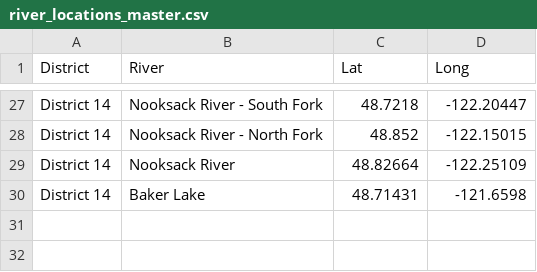
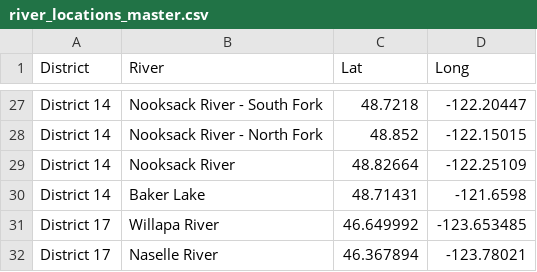
Before and after one commit to wdfw-fp/CreelEstimates, a CSV file: input_files/river_locations_master.csv, drawn as a sheet; only a part is shown, gaps mark what is left out; the diff names each change by its address in the sheet, - before the commit and + after, or states it on an @@ line.

Commit message:
Willapa creel files and updated river location

```diff
--- a/input_files/river_locations_master.csv
+++ b/input_files/river_locations_master.csv
+row 31: District 17 | Willapa River | 46.649992 | -123.653485
+row 32: District 17 | Naselle River | 46.367894 | -123.78021
```
Also changed, not shown: 6 other files.
